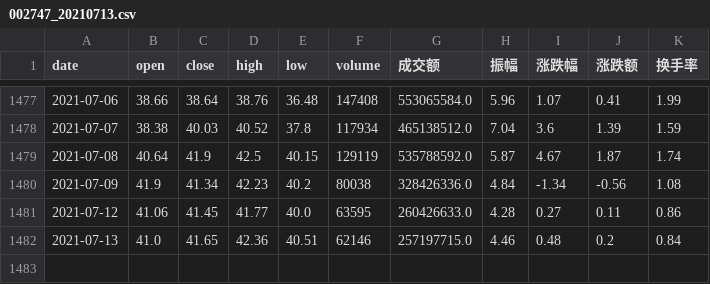
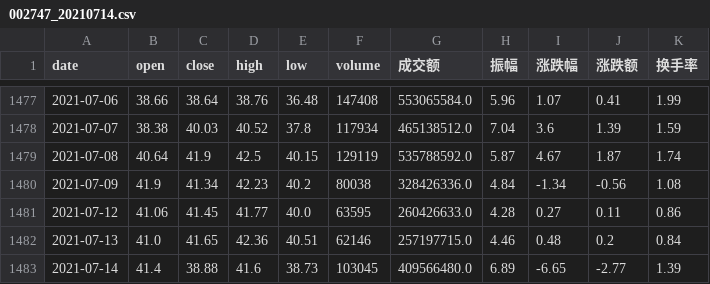
Before and after one commit to A-kali/finance_and_quant, a CSV file: akshare_dataframe/002747_20210714.csv (was akshare_dataframe/002747_20210713.csv), drawn as a sheet; only a part is shown, gaps mark what is left out; the diff names each change by its address in the sheet, - before the commit and + after, or states it on an @@ line.

```diff
--- a/akshare_dataframe/002747_20210713.csv
+++ b/akshare_dataframe/002747_20210714.csv
+row 1483: 2021-07-14 | 41.4 | 38.88 | 41.6 | 38.73 | 103045 | 409566480.0 | 6.89 | -6.65 | -2.77 | 1.39
```
Also changed, not shown: 3 other files.
